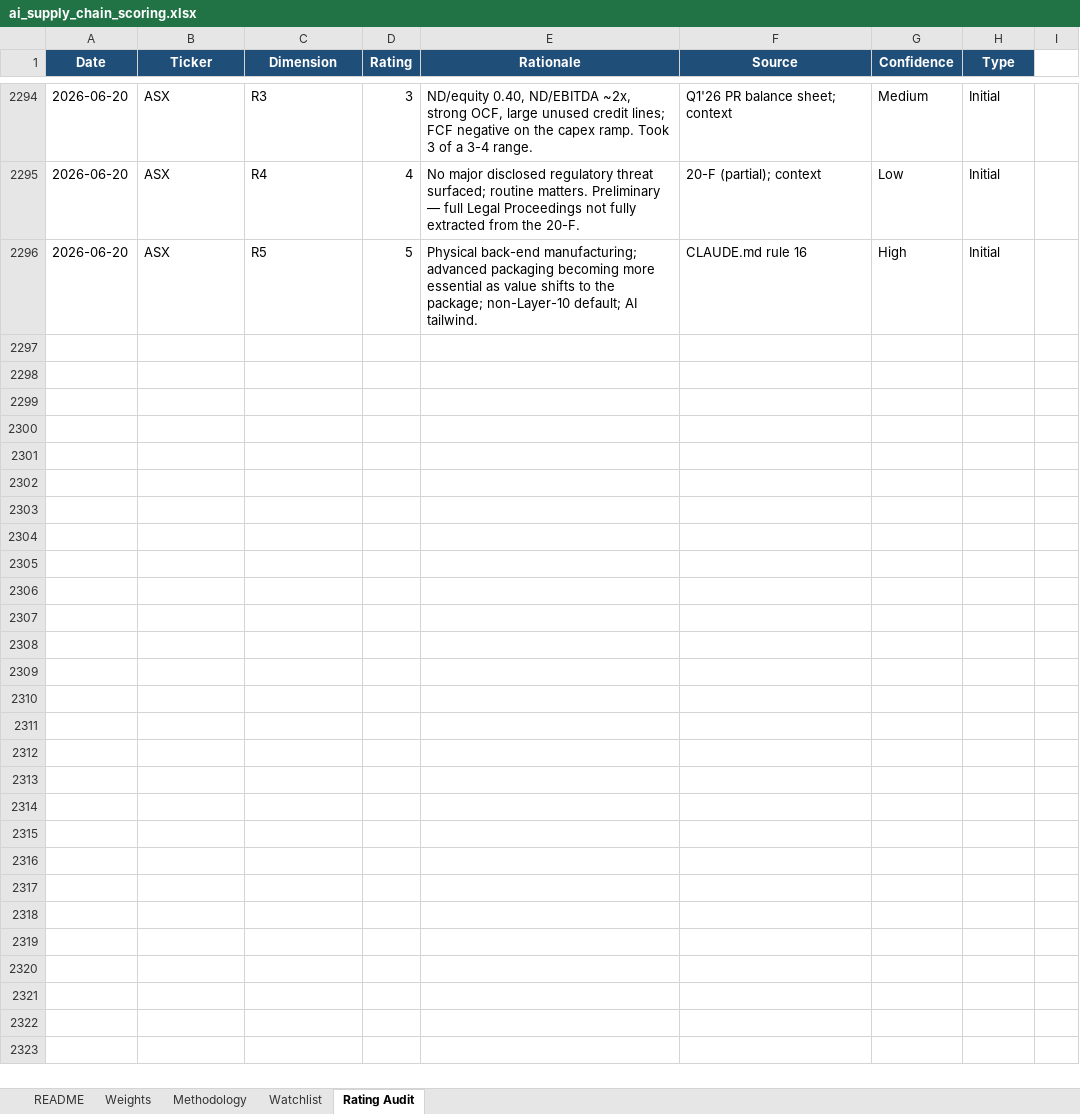
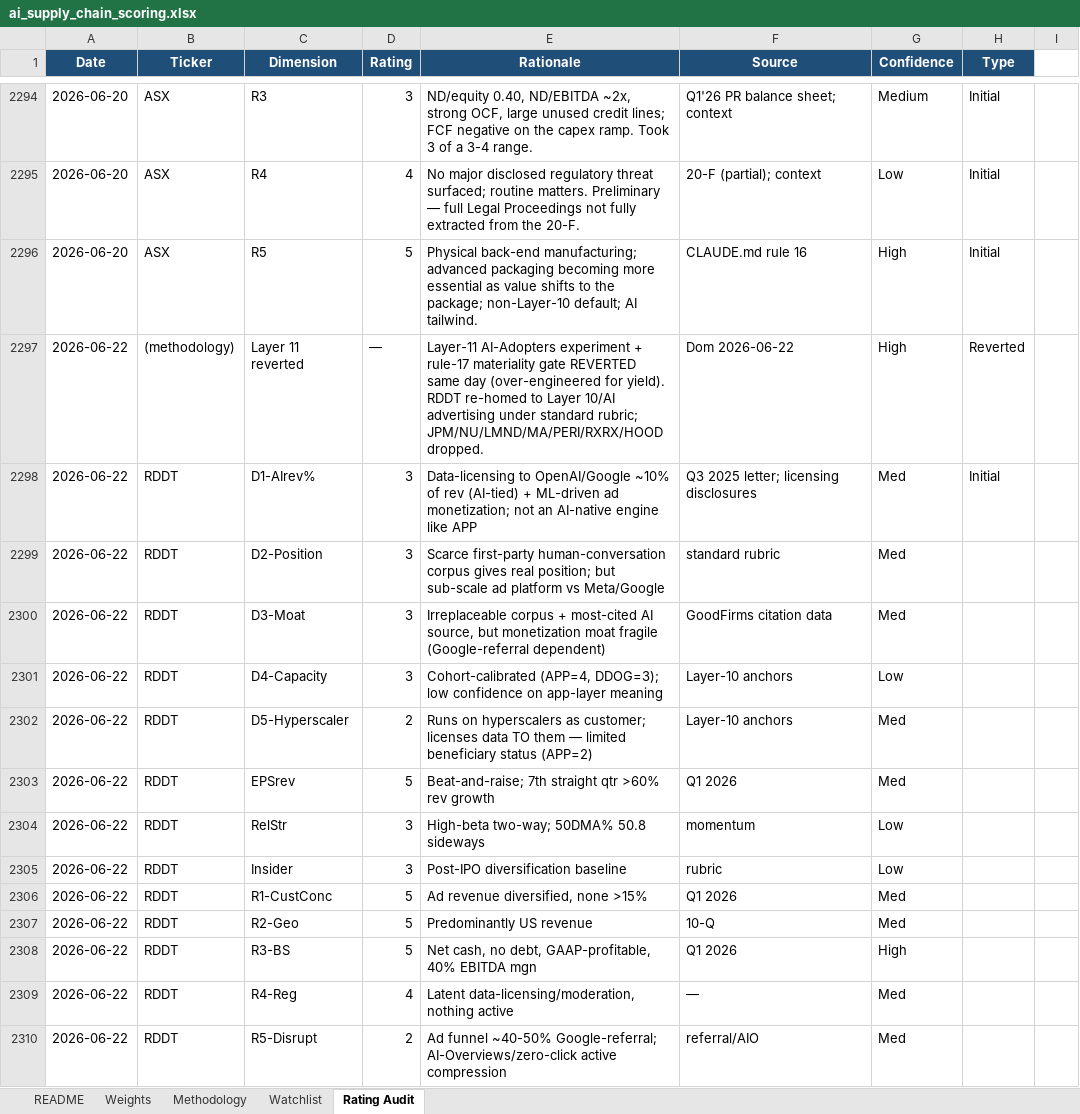
Before and after one commit to dgaraventa5/ai-stocks, an Excel workbook: 00-master/ai_supply_chain_scoring.xlsx, sheet Rating Audit, drawn as a sheet; only a part is shown, gaps mark what is left out; values as stored, in another font and other column widths than the file's, no borders; the diff names each change by its address in the sheet, - before the commit and + after, or states it on an @@ line.

```diff
--- a/00-master/ai_supply_chain_scoring.xlsx (sheet Rating Audit)
+++ b/00-master/ai_supply_chain_scoring.xlsx (sheet Rating Audit)
+row 2297: 2026-06-22 | (methodology) | Layer 11 reverted | — | Layer-11 AI-Adopters experiment + rule-17 materiality gate REVERTED same day (over-engineered for yield). RDDT re-homed to Layer 10/AI advertising under standard rubric; JPM/NU/LMND/MA/PERI/RXRX/HOOD dropped. | Dom 2026-06-22 | High | Reverted
+row 2298: 2026-06-22 | RDDT | D1-AIrev% | 3 | Data-licensing to OpenAI/Google ~10% of rev (AI-tied) + ML-driven ad monetization; not an AI-native engine like APP | Q3 2025 letter; licensing disclosures | Med | Initial
+row 2299: 2026-06-22 | RDDT | D2-Position | 3 | Scarce first-party human-conversation corpus gives real position; but sub-scale ad platform vs Meta/Google | standard rubric | Med
+row 2300: 2026-06-22 | RDDT | D3-Moat | 3 | Irreplaceable corpus + most-cited AI source, but monetization moat fragile (Google-referral dependent) | GoodFirms citation data | Med
+row 2301: 2026-06-22 | RDDT | D4-Capacity | 3 | Cohort-calibrated (APP=4, DDOG=3); low confidence on app-layer meaning | Layer-10 anchors | Low
+row 2302: 2026-06-22 | RDDT | D5-Hyperscaler | 2 | Runs on hyperscalers as customer; licenses data TO them — limited beneficiary status (APP=2) | Layer-10 anchors | Med
+row 2303: 2026-06-22 | RDDT | EPSrev | 5 | Beat-and-raise; 7th straight qtr >60% rev growth | Q1 2026 | Med
+row 2304: 2026-06-22 | RDDT | RelStr | 3 | High-beta two-way; 50DMA% 50.8 sideways | momentum | Low
+row 2305: 2026-06-22 | RDDT | Insider | 3 | Post-IPO diversification baseline | rubric | Low
+row 2306: 2026-06-22 | RDDT | R1-CustConc | 5 | Ad revenue diversified, none >15% | Q1 2026 | Med
+row 2307: 2026-06-22 | RDDT | R2-Geo | 5 | Predominantly US revenue | 10-Q | Med
+row 2308: 2026-06-22 | RDDT | R3-BS | 5 | Net cash, no debt, GAAP-profitable, 40% EBITDA mgn | Q1 2026 | High
+row 2309: 2026-06-22 | RDDT | R4-Reg | 4 | Latent data-licensing/moderation, nothing active | — | Med
+row 2310: 2026-06-22 | RDDT | R5-Disrupt | 2 | Ad funnel ~40-50% Google-referral; AI-Overviews/zero-click active compression | referral/AIO | Med
```
Also changed, not shown: sheet Watchlist, 7 other files.
